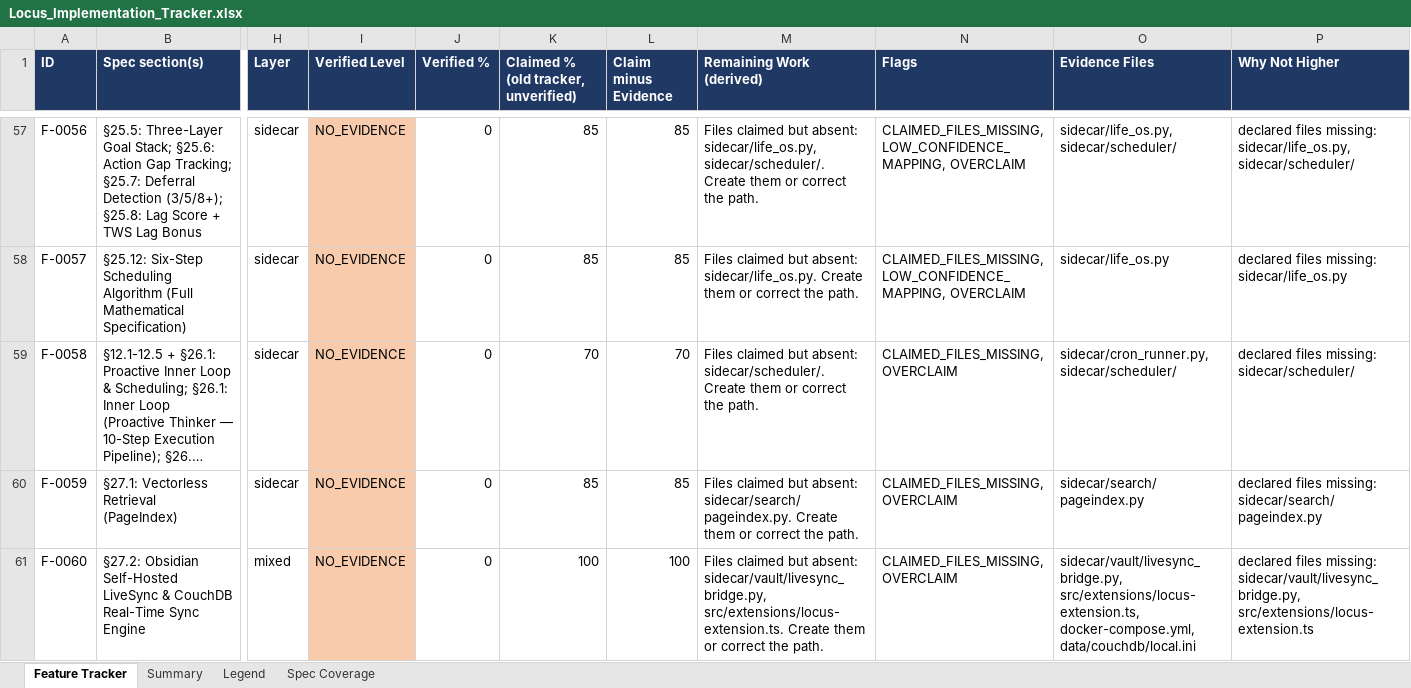
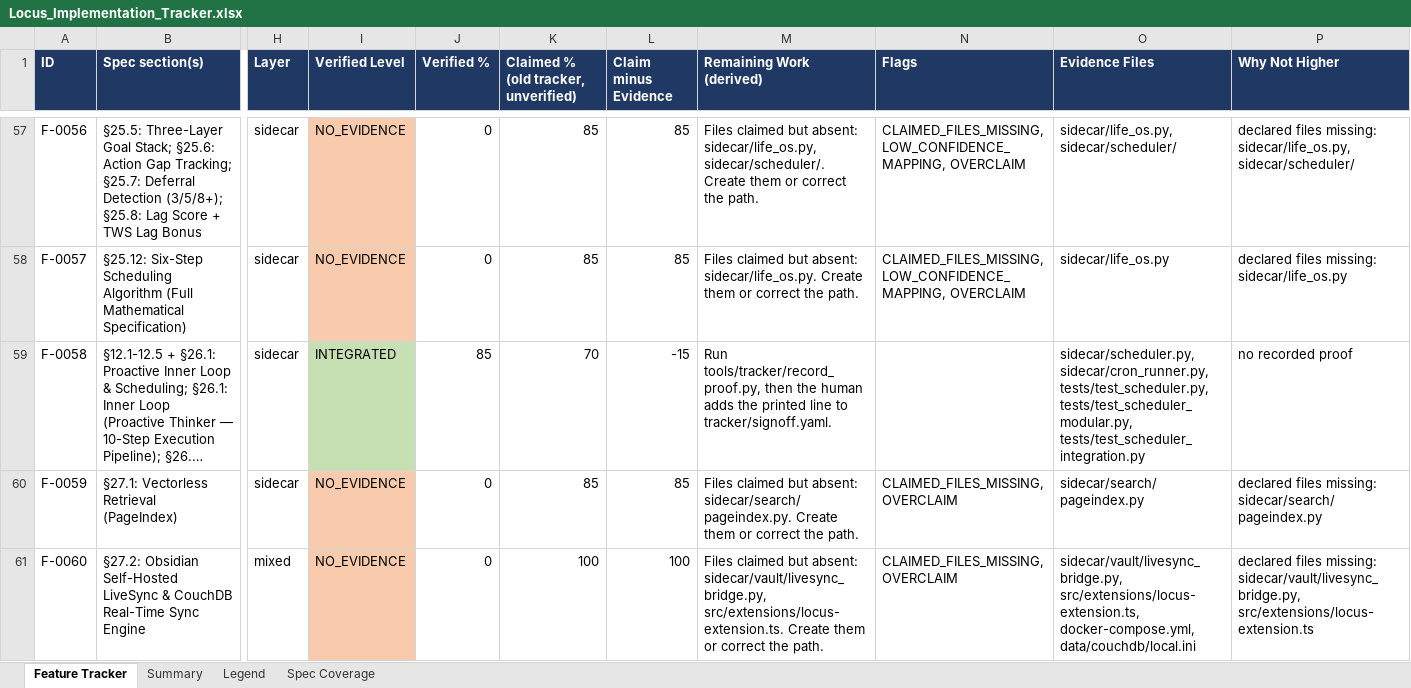
Before and after one commit to Shivamxp23/Locus-OS, an Excel workbook: .keysndocs/Documentation/Implementation Plans/Implementation Report/Locus_Implementation_Tracker.xlsx, sheet Feature Tracker, drawn as a sheet; only a part is shown, gaps mark what is left out; long unchanged cells end in …; values as stored, in another font and other column widths than the file's, no borders; the diff names each change by its address in the sheet, - before the commit and + after, or states it on an @@ line.

Commit message:
feat(US-08): Scheduler runs owner-defined research jobs and logs to vault and SQLite

```diff
--- a/.keysndocs/Documentation/Implementation Plans/Implementation Report/Locus_Implementation_Tracker.xlsx (sheet Feature Tracker)
+++ b/.keysndocs/Documentation/Implementation Plans/Implementation Report/Locus_Implementation_Tracker.xlsx (sheet Feature Tracker)
-I59 (Verified Level): NO_EVIDENCE
+I59 (Verified Level): INTEGRATED
-I59 fill: #F8CBAD
+I59 fill: #C6E0B4
-J59 (Verified %): 0
+J59 (Verified %): 85
-L59 (Claim minus Evidence): 70
+L59 (Claim minus Evidence): -15
-M59 (Remaining Work (derived)): Files claimed but absent: sidecar/scheduler/. Create them or correct the path.
+M59 (Remaining Work (derived)): Run tools/tracker/record_proof.py, then the human adds the printed line to tracker/signoff.yaml.
-N59 (Flags): CLAIMED_FILES_MISSING, OVERCLAIM
+N59 (Flags): (empty)
-O59 (Evidence Files): sidecar/cron_runner.py, sidecar/scheduler/
+O59 (Evidence Files): sidecar/scheduler.py, sidecar/cron_runner.py, tests/test_scheduler.py, tests/test_scheduler_modular.py, tests/test_scheduler_integration.py
-P59 (Why Not Higher): declared files missing: sidecar/scheduler/
+P59 (Why Not Higher): no recorded proof
```
Also changed, not shown: sheet Summary, 18 other files.
